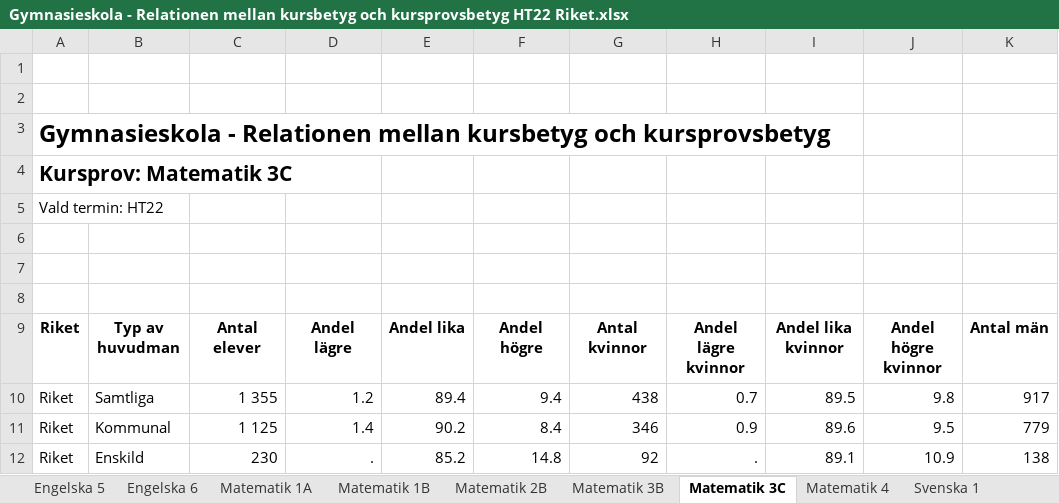
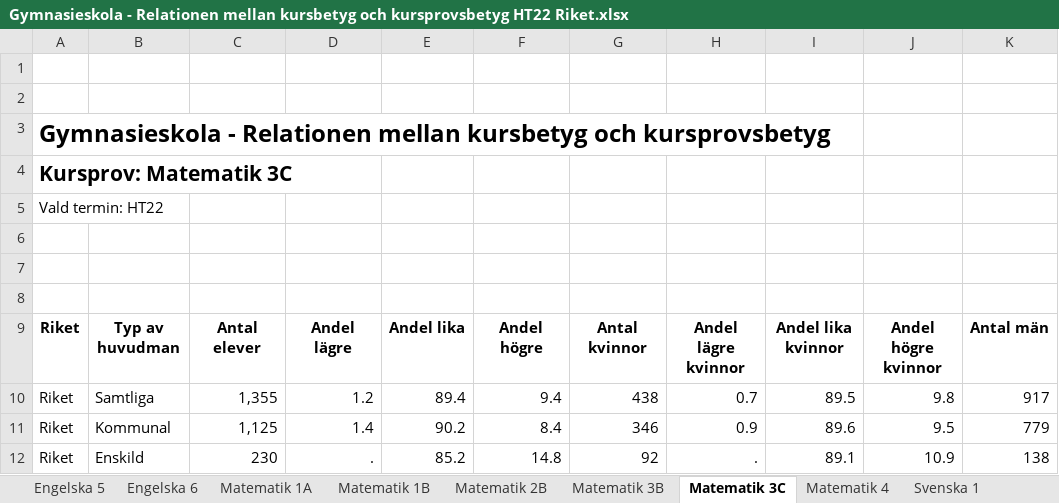
Before and after one commit to Utjiman/Python-Richard-Boden-OPA23, an Excel workbook: Labb2/Gymnasieskola - Relationen mellan kursbetyg och kursprovsbetyg HT22 Riket.xlsx, sheet Matematik 3C, drawn as a sheet; only a part is shown; values as stored, in another font and other column widths than the file's, no borders; charts and pictures and table styles not drawn; the diff names each change by its address in the sheet, - before the commit and + after, or states it on an @@ line.

```diff
--- a/Labb2/Gymnasieskola - Relationen mellan kursbetyg och kursprovsbetyg HT22 Riket.xlsx (sheet Matematik 3C)
+++ b/Labb2/Gymnasieskola - Relationen mellan kursbetyg och kursprovsbetyg HT22 Riket.xlsx (sheet Matematik 3C)
-C10: 1 355
+C10: 1,355
-C11: 1 125
+C11: 1,125
```
Also changed, not shown: sheet Matematik 4, charts or pictures, 7 other files.
